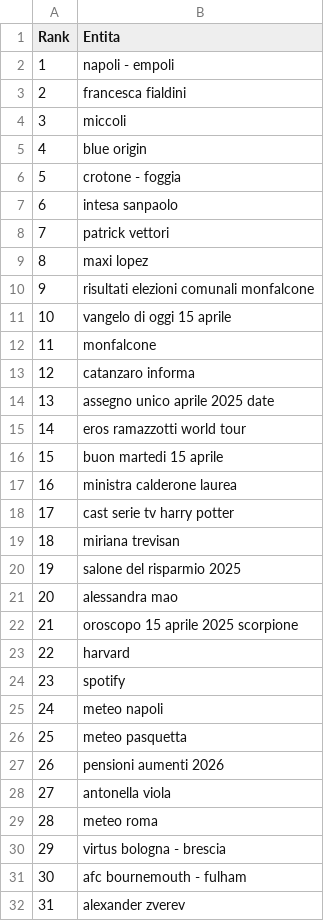
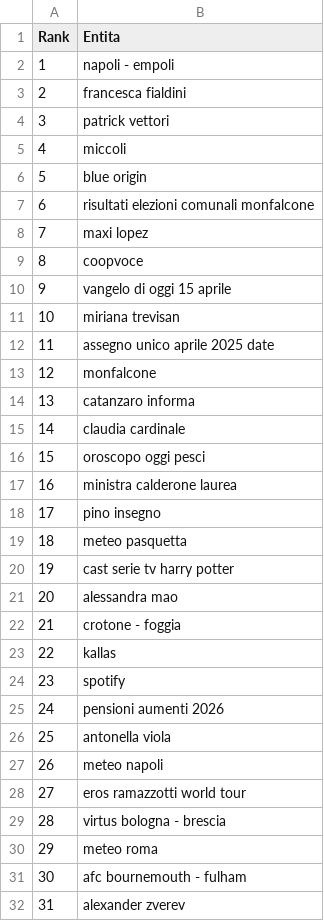
Before and after one commit to maledizionisrls/discover-prophet-website, a CSV file: checkpoint_data/01_entities_ordered_extracted.csv, drawn as a sheet; only a part is shown; removed rows and columns are numbered as before the commit, all else as after; the diff covers the shown part only; the diff names each change by its address in the sheet, - before the commit and + after, or states it on an @@ line.

```diff
--- a/checkpoint_data/01_entities_ordered_extracted.csv
+++ b/checkpoint_data/01_entities_ordered_extracted.csv
@@ row 8 moved to row 4: 3 @@
@@ column A (Rank) renumbered from row 5 down @@
-row 6: 5 | crotone - foggia
-B7 (Entita): intesa sanpaolo
+B7 (Entita): risultati elezioni comunali monfalcone
-B9 (Entita): risultati elezioni comunali monfalcone
+B9 (Entita): coopvoce
@@ row 19 moved to row 11: 10 @@
+row 12: 11 | assegno unico aprile 2025 date
-B15 (Entita): assegno unico aprile 2025 date
+B15 (Entita): claudia cardinale
-B16 (Entita): eros ramazzotti world tour
+B16 (Entita): oroscopo oggi pesci
-row 16: 15 | buon martedi 15 aprile
@@ row 37 moved to row 18: 17 @@
@@ row 26 moved to row 19: 18 @@
@@ row 20 moved to row 35: 34 @@
-B22 (Entita): oroscopo 15 aprile 2025 scorpione
+B22 (Entita): crotone - foggia
-B23 (Entita): harvard
+B23 (Entita): kallas
@@ row 25 moved to row 27: 26 @@
+row 28: 27 | eros ramazzotti world tour
@@ row 30 moved to row 29: 28 @@
```
Also changed, not shown: 12 added rows, 9 removed rows, 57 moved rows and 7 edited cells elsewhere in this file, checkpoint_data/02_context_run_1_scores.csv, checkpoint_data/02_context_run_2_scores.csv, 5 other files.
